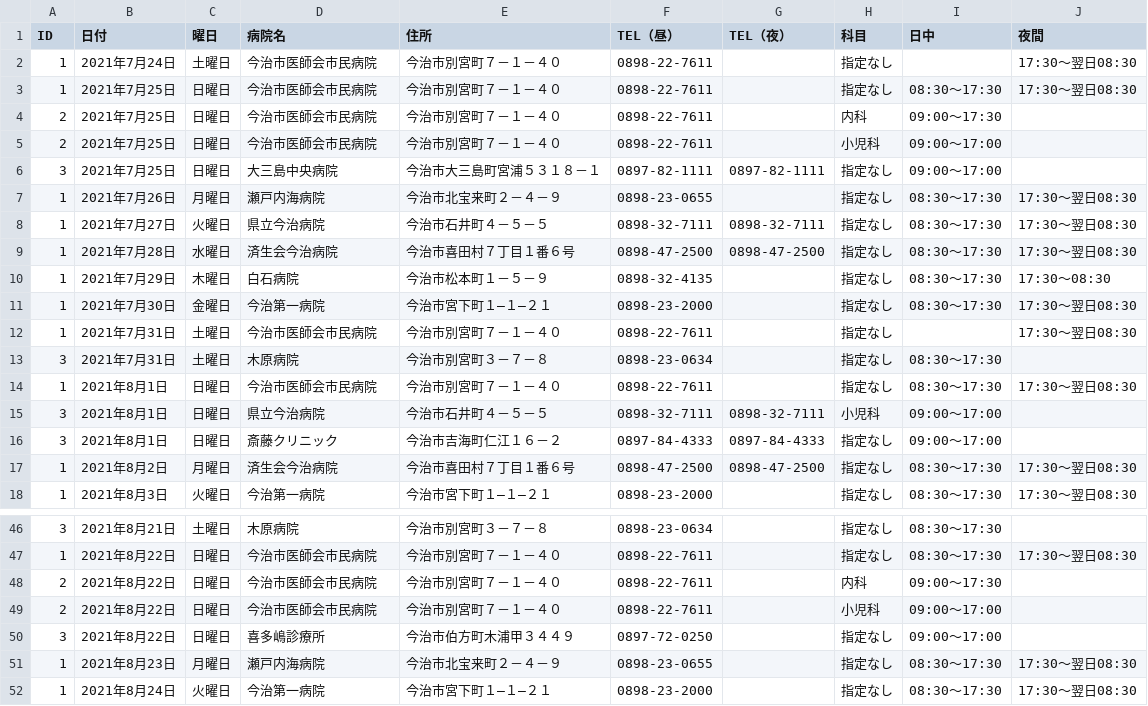
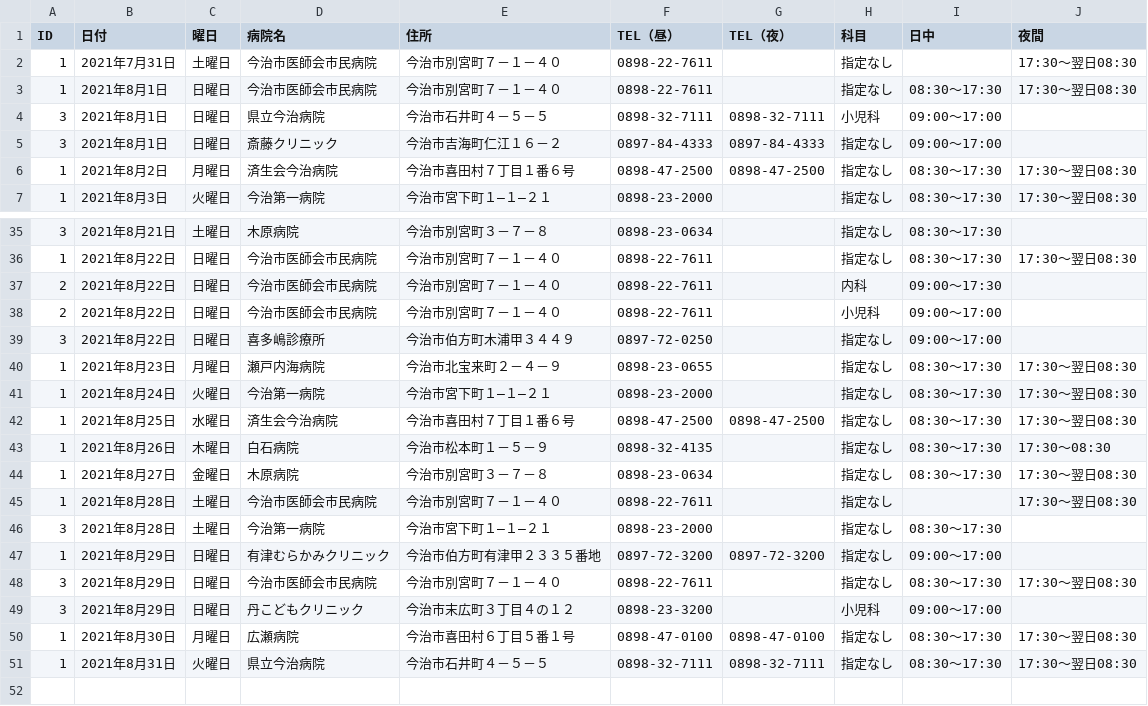
Before and after one commit to imabari/er-bot, a CSV file: 2021-08-01.csv (was 2021-07-25.csv), drawn as a sheet; only a part is shown, gaps mark what is left out.

Commit message:
deploy: f41362eec1a6530f1efa92610d5adf9bbb7d4fdc

```diff
--- a/2021-07-25.csv
+++ b/2021-08-01.csv
@@ -1,14 +1,3 @@
 ID,日付,曜日,病院名,住所,TEL（昼）,TEL（夜）,科目,日中,夜間
-1,2021年7月24日,土曜日,今治市医師会市民病院,今治市別宮町７－１－４０,0898-22-7611,,指定なし,,17:30～翌日08:30
-1,2021年7月25日,日曜日,今治市医師会市民病院,今治市別宮町７－１－４０,0898-22-7611,,指定なし,08:30～17:30,17:30～翌日08:30
-2,2021年7月25日,日曜日,今治市医師会市民病院,今治市別宮町７－１－４０,0898-22-7611,,内科,09:00～17:30,
-2,2021年7月25日,日曜日,今治市医師会市民病院,今治市別宮町７－１－４０,0898-22-7611,,小児科,09:00～17:00,
-3,2021年7月25日,日曜日,大三島中央病院,今治市大三島町宮浦５３１８－１,0897-82-1111,0897-82-1111,指定なし,09:00～17:00,
-1,2021年7月26日,月曜日,瀬戸内海病院,今治市北宝来町２－４－９,0898-23-0655,,指定なし,08:30～17:30,17:30～翌日08:30
-1,2021年7月27日,火曜日,県立今治病院,今治市石井町４－５－５,0898-32-7111,0898-32-7111,指定なし,08:30～17:30,17:30～翌日08:30
-1,2021年7月28日,水曜日,済生会今治病院,今治市喜田村７丁目１番６号,0898-47-2500,0898-47-2500,指定なし,08:30～17:30,17:30～翌日08:30
-1,2021年7月29日,木曜日,白石病院,今治市松本町１－５－９,0898-32-4135,,指定なし,08:30～17:30,17:30～08:30
-1,2021年7月30日,金曜日,今治第一病院,今治市宮下町１―１―２１,0898-23-2000,,指定なし,08:30～17:30,17:30～翌日08:30
 1,2021年7月31日,土曜日,今治市医師会市民病院,今治市別宮町７－１－４０,0898-22-7611,,指定なし,,17:30～翌日08:30
-3,2021年7月31日,土曜日,木原病院,今治市別宮町３－７－８,0898-23-0634,,指定なし,08:30～17:30,
 1,2021年8月1日,日曜日,今治市医師会市民病院,今治市別宮町７－１－４０,0898-22-7611,,指定なし,08:30～17:30,17:30～翌日08:30
@@ -52 +41,11 @@
 1,2021年8月24日,火曜日,今治第一病院,今治市宮下町１―１―２１,0898-23-2000,,指定なし,08:30～17:30,17:30～翌日08:30
+1,2021年8月25日,水曜日,済生会今治病院,今治市喜田村７丁目１番６号,0898-47-2500,0898-47-2500,指定なし,08:30～17:30,17:30～翌日08:30
+1,2021年8月26日,木曜日,白石病院,今治市松本町１－５－９,0898-32-4135,,指定なし,08:30～17:30,17:30～08:30
+1,2021年8月27日,金曜日,木原病院,今治市別宮町３－７－８,0898-23-0634,,指定なし,08:30～17:30,17:30～翌日08:30
+1,2021年8月28日,土曜日,今治市医師会市民病院,今治市別宮町７－１－４０,0898-22-7611,,指定なし,,17:30～翌日08:30
+3,2021年8月28日,土曜日,今治第一病院,今治市宮下町１―１―２１,0898-23-2000,,指定なし,08:30～17:30,
+1,2021年8月29日,日曜日,有津むらかみクリニック,今治市伯方町有津甲２３３５番地,0897-72-3200,0897-72-3200,指定なし,09:00～17:00,
+3,2021年8月29日,日曜日,今治市医師会市民病院,今治市別宮町７－１－４０,0898-22-7611,,指定なし,08:30～17:30,17:30～翌日08:30
+3,2021年8月29日,日曜日,丹こどもクリニック,今治市末広町３丁目４の１２,0898-23-3200,,小児科,09:00～17:00,
+1,2021年8月30日,月曜日,広瀬病院,今治市喜田村６丁目５番１号,0898-47-0100,0898-47-0100,指定なし,08:30～17:30,17:30～翌日08:30
+1,2021年8月31日,火曜日,県立今治病院,今治市石井町４－５－５,0898-32-7111,0898-32-7111,指定なし,08:30～17:30,17:30～翌日08:30
```
